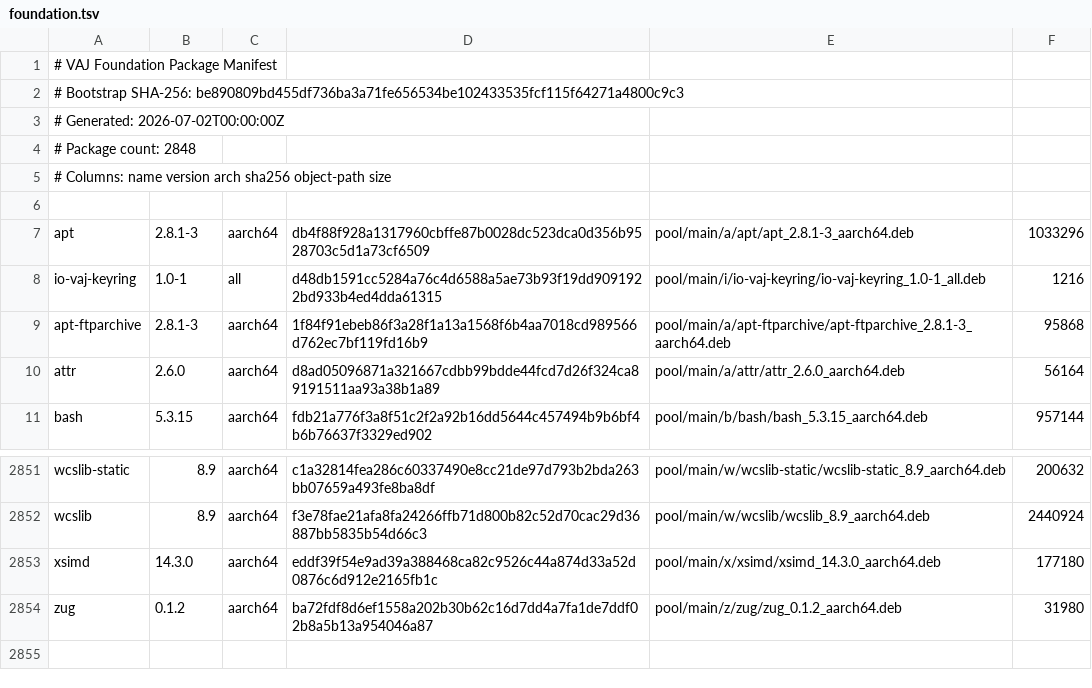
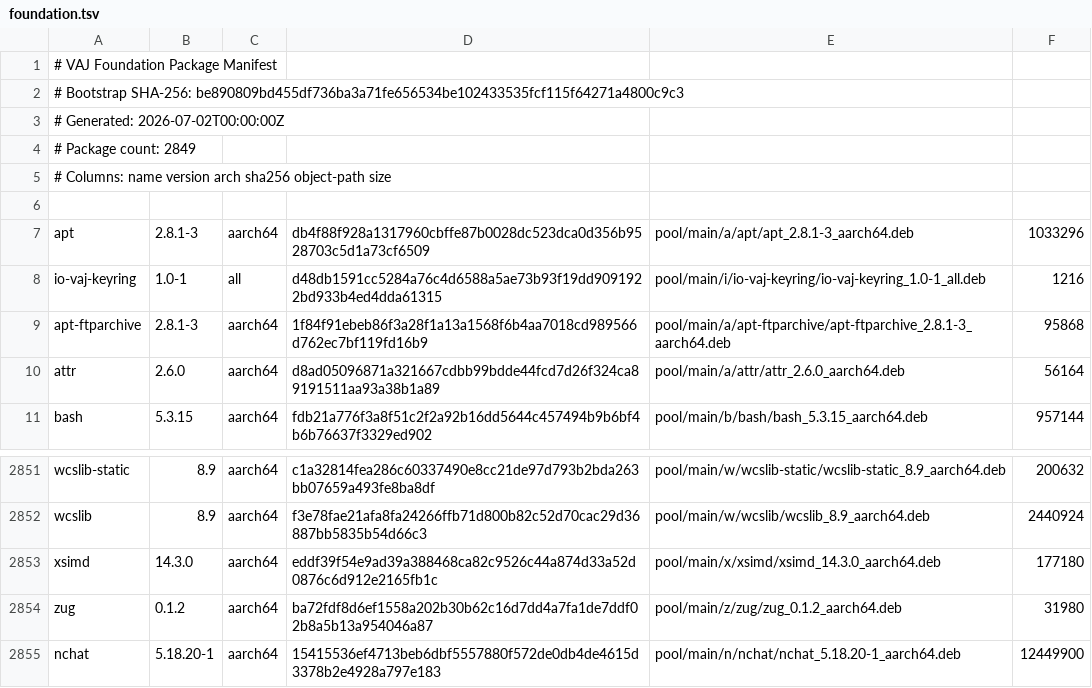
Before and after one commit to PickleHik3/io-vaj-apt, a TSV file: manifests/foundation.tsv, drawn as a sheet; only a part is shown, gaps mark what is left out.

```diff
--- a/manifests/foundation.tsv
+++ b/manifests/foundation.tsv
@@ -3,3 +3,3 @@
 # Generated: 2026-07-02T00:00:00Z
-# Package count: 2848
+# Package count: 2849
 # Columns: name version arch sha256 object-path size
@@ -2854 +2854,2 @@ xsimd	14.3.0	aarch64	eddf39f54e9ad39a388468ca82c9526c44a874d33a52d0876c6d912e216
 zug	0.1.2	aarch64	ba72fdf8d6ef1558a202b30b62c16d7dd4a7fa1de7ddf02b8a5b13a954046a87	pool/main/z/zug/zug_0.1.2_aarch64.deb	31980
+nchat	5.18.20-1	aarch64	15415536ef4713beb6dbf5557880f572de0db4de4615d3378b2e4928a797e183	pool/main/n/nchat/nchat_5.18.20-1_aarch64.deb	12449900
```
